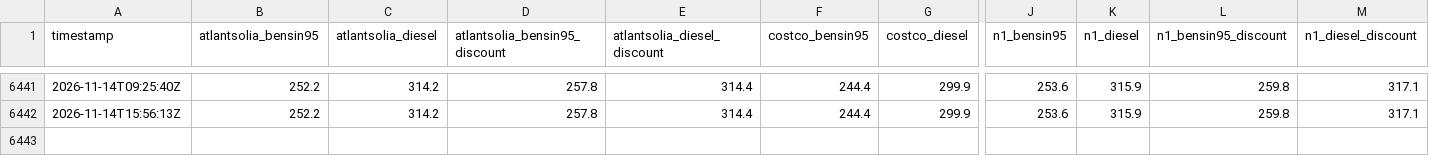
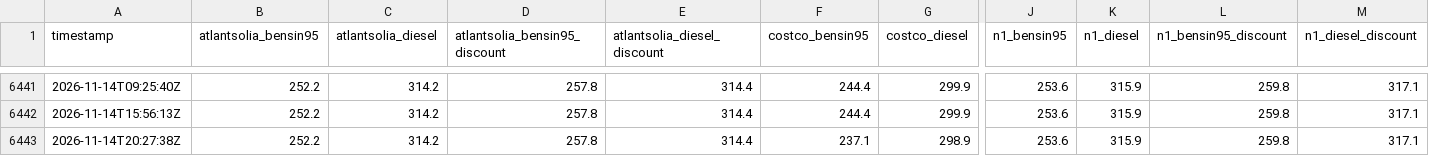
Before and after one commit to FossarIB/eldsneytisvaktin, a CSV file: data/history.csv, drawn as a sheet; only a part is shown, gaps mark what is left out; rows hold the shown columns only; the diff names each change by its address in the sheet, - before the commit and + after, or states it on an @@ line.

```diff
--- a/data/history.csv
+++ b/data/history.csv
+row 6443: 2026-11-14T20:27:38Z | 252.2 | 314.2 | 257.8 | 314.4 | 237.1 | 298.9 | 253.6 | 315.9 | 259.8 | 317.1
```
Also changed, not shown: docs/history.csv, 2 other files.
